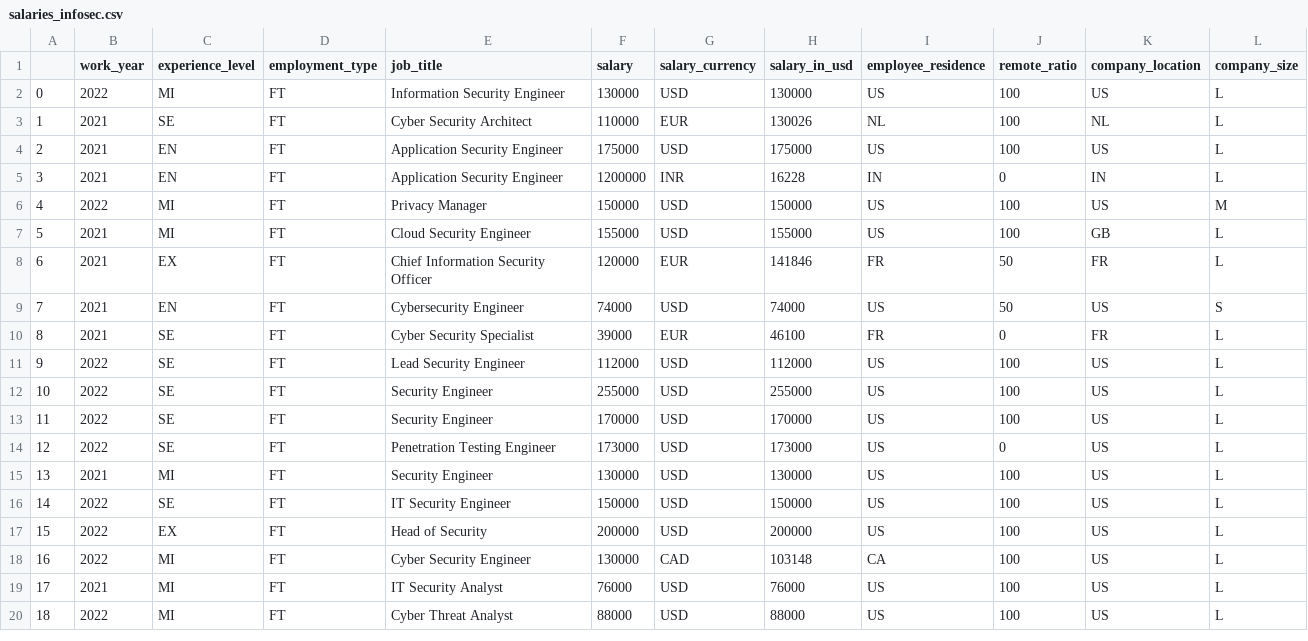
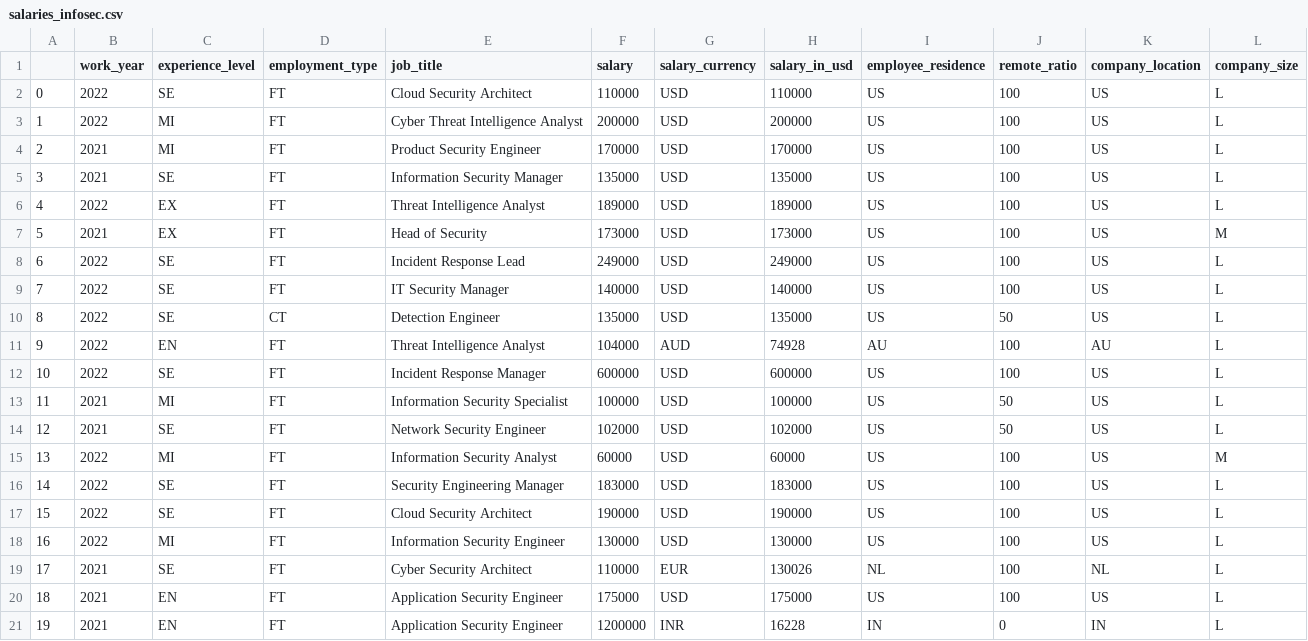
Before and after one commit to manuelarns/Data-Literacy-Project, a CSV file: data/salaries_infosec.csv, drawn as a sheet; only a part is shown; the shorter side is filled out with more unchanged rows; addresses are those after the commit; the diff names each change by its address in the sheet, - before the commit and + after, or states it on an @@ line.

```diff
--- a/data/salaries_infosec.csv
+++ b/data/salaries_infosec.csv
+row 2: 0 | 2022 | SE | FT | Cloud Security Architect | 110000 | USD | 110000 | US | 100 | US | L
+row 3: 1 | 2022 | MI | FT | Cyber Threat Intelligence Analyst | 200000 | USD | 200000 | US | 100 | US | L
+row 4: 2 | 2021 | MI | FT | Product Security Engineer | 170000 | USD | 170000 | US | 100 | US | L
+row 5: 3 | 2021 | SE | FT | Information Security Manager | 135000 | USD | 135000 | US | 100 | US | L
+row 6: 4 | 2022 | EX | FT | Threat Intelligence Analyst | 189000 | USD | 189000 | US | 100 | US | L
+row 7: 5 | 2021 | EX | FT | Head of Security | 173000 | USD | 173000 | US | 100 | US | M
+row 8: 6 | 2022 | SE | FT | Incident Response Lead | 249000 | USD | 249000 | US | 100 | US | L
+row 9: 7 | 2022 | SE | FT | IT Security Manager | 140000 | USD | 140000 | US | 100 | US | L
+row 10: 8 | 2022 | SE | CT | Detection Engineer | 135000 | USD | 135000 | US | 50 | US | L
+row 11: 9 | 2022 | EN | FT | Threat Intelligence Analyst | 104000 | AUD | 74928 | AU | 100 | AU | L
+row 12: 10 | 2022 | SE | FT | Incident Response Manager | 600000 | USD | 600000 | US | 100 | US | L
+row 13: 11 | 2021 | MI | FT | Information Security Specialist | 100000 | USD | 100000 | US | 50 | US | L
+row 14: 12 | 2021 | SE | FT | Network Security Engineer | 102000 | USD | 102000 | US | 50 | US | L
+row 15: 13 | 2022 | MI | FT | Information Security Analyst | 60000 | USD | 60000 | US | 100 | US | M
+row 16: 14 | 2022 | SE | FT | Security Engineering Manager | 183000 | USD | 183000 | US | 100 | US | L
+row 17: 15 | 2022 | SE | FT | Cloud Security Architect | 190000 | USD | 190000 | US | 100 | US | L
@@ column A renumbered from row 18 down @@
```
Also changed, not shown: data/salaries.csv, 7 other files.
